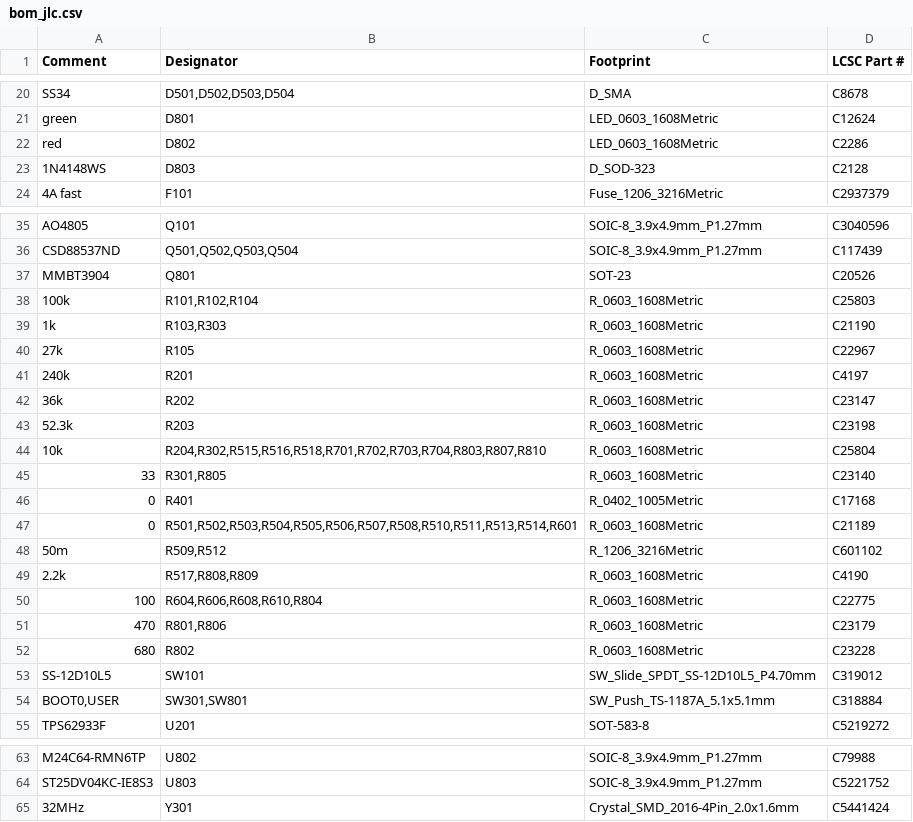
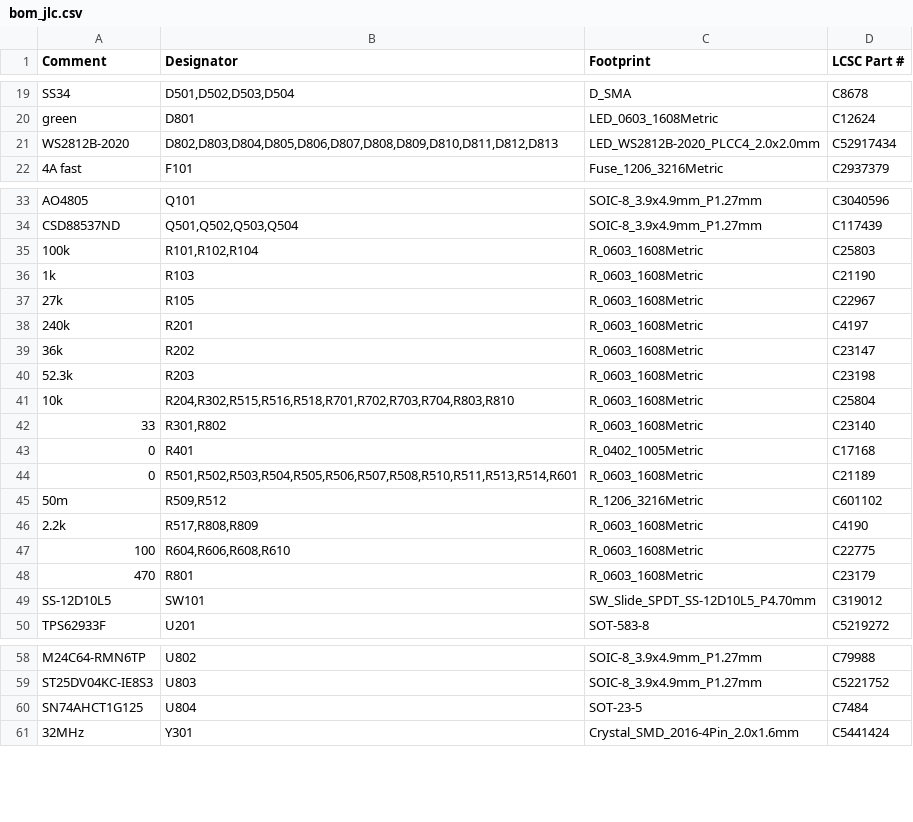
Before and after one commit to embedded-pro/e-inverted-pendulum-hardware, a CSV file: bom/bom_jlc.csv, drawn as a sheet; only a part is shown, gaps mark what is left out; the diff covers the shown part only.

```diff
--- a/bom/bom_jlc.csv
+++ b/bom/bom_jlc.csv
@@ -21,4 +20,3 @@ SS34,"D501,D502,D503,D504",D_SMA,C8678
 green,D801,LED_0603_1608Metric,C12624
-red,D802,LED_0603_1608Metric,C2286
-1N4148WS,D803,D_SOD-323,C2128
+WS2812B-2020,"D802,D803,D804,D805,D806,D807,D808,D809,D810,D811,D812,D813",LED_WS2812B-2020_PLCC4_2.0x2.0mm,C52917434
 4A fast,F101,Fuse_1206_3216Metric,C2937379
@@ -36,5 +34,4 @@ AO4805,Q101,SOIC-8_3.9x4.9mm_P1.27mm,C3040596
 CSD88537ND,"Q501,Q502,Q503,Q504",SOIC-8_3.9x4.9mm_P1.27mm,C117439
-MMBT3904,Q801,SOT-23,C20526
 100k,"R101,R102,R104",R_0603_1608Metric,C25803
-1k,"R103,R303",R_0603_1608Metric,C21190
+1k,R103,R_0603_1608Metric,C21190
 27k,R105,R_0603_1608Metric,C22967
@@ -43,4 +40,4 @@ MMBT3904,Q801,SOT-23,C20526
 52.3k,R203,R_0603_1608Metric,C23198
-10k,"R204,R302,R515,R516,R518,R701,R702,R703,R704,R803,R807,R810",R_0603_1608Metric,C25804
-33,"R301,R805",R_0603_1608Metric,C23140
+10k,"R204,R302,R515,R516,R518,R701,R702,R703,R704,R803,R810",R_0603_1608Metric,C25804
+33,"R301,R802",R_0603_1608Metric,C23140
 0,R401,R_0402_1005Metric,C17168
@@ -49,7 +46,5 @@ MMBT3904,Q801,SOT-23,C20526
 2.2k,"R517,R808,R809",R_0603_1608Metric,C4190
-100,"R604,R606,R608,R610,R804",R_0603_1608Metric,C22775
-470,"R801,R806",R_0603_1608Metric,C23179
-680,R802,R_0603_1608Metric,C23228
+100,"R604,R606,R608,R610",R_0603_1608Metric,C22775
+470,R801,R_0603_1608Metric,C23179
 SS-12D10L5,SW101,SW_Slide_SPDT_SS-12D10L5_P4.70mm,C319012
-"BOOT0,USER","SW301,SW801",SW_Push_TS-1187A_5.1x5.1mm,C318884
 TPS62933F,U201,SOT-583-8,C5219272
@@ -64,2 +59,3 @@ M24C64-RMN6TP,U802,SOIC-8_3.9x4.9mm_P1.27mm,C79988
 ST25DV04KC-IE8S3,U803,SOIC-8_3.9x4.9mm_P1.27mm,C5221752
+SN74AHCT1G125,U804,SOT-23-5,C7484
 32MHz,Y301,Crystal_SMD_2016-4Pin_2.0x1.6mm,C5441424
```
Also changed, not shown: 1 removed row and 3 edited cells elsewhere in this file, bom/bom.csv, bom/parts.csv, 52 other files.
